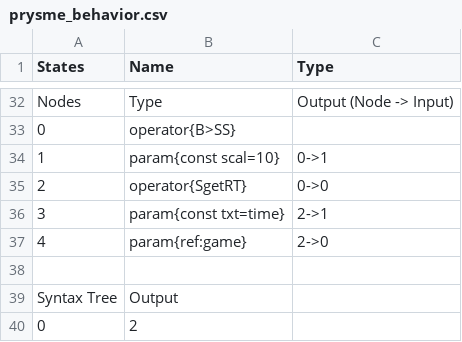
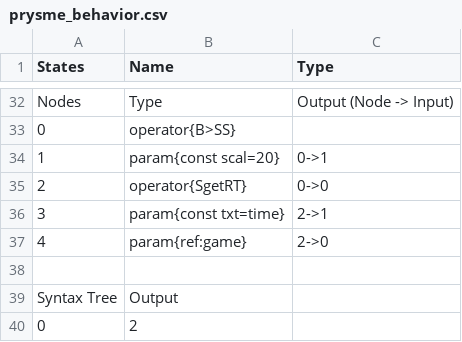
Before and after one commit to galliotgreg/Lumy_Naissance, a CSV file: Assets/Inputs/Species/AlienSwarm/prysme_behavior.csv, drawn as a sheet; only a part is shown, gaps mark what is left out.

```diff
--- a/Assets/Inputs/Species/AlienSwarm/prysme_behavior.csv
+++ b/Assets/Inputs/Species/AlienSwarm/prysme_behavior.csv
@@ -33,3 +33,3 @@ Nodes,Type,Output (Node -> Input)
 0,operator{B>SS},
-1,param{const scal=10},0->1
+1,param{const scal=20},0->1
 2,operator{SgetRT},0->0
```
Also changed, not shown: Assets/Inputs/Species/AlienSwarm/ouvrier_behavior.csv.
